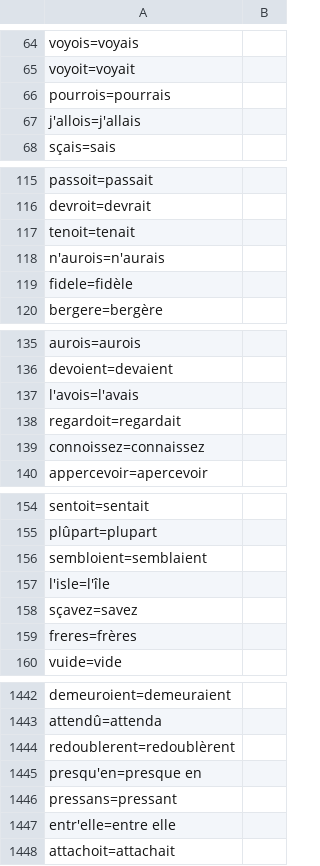
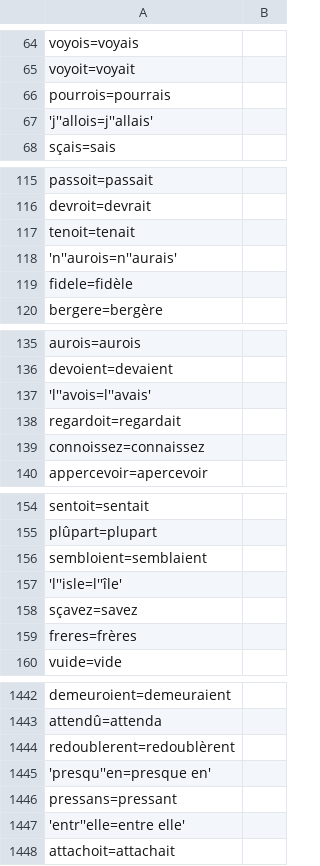
Before and after one commit to MiMoText/roman18, a CSV file: Python-Scripts/modlist_final.csv, drawn as a sheet; only a part is shown, gaps mark what is left out; the diff covers the shown part only.

```diff
--- a/Python-Scripts/modlist_final.csv
+++ b/Python-Scripts/modlist_final.csv
@@ -66,3 +66,3 @@ voyoit=voyait
 pourrois=pourrais
-j'allois=j'allais
+'j''allois=j''allais'
 sçais=sais
@@ -117,3 +117,3 @@ devroit=devrait
 tenoit=tenait
-n'aurois=n'aurais
+'n''aurois=n''aurais'
 fidele=fidèle
@@ -136,3 +136,3 @@ aurois=aurois
 devoient=devaient
-l'avois=l'avais
+'l''avois=l''avais'
 regardoit=regardait
@@ -156,3 +156,3 @@ plûpart=plupart
 sembloient=semblaient
-l'isle=l'île
+'l''isle=l''île'
 sçavez=savez
@@ -1444,5 +1444,5 @@ attendû=attenda
 redoublerent=redoublèrent
-presqu'en=presque en
+'presqu''en=presque en'
 pressans=pressant
-entr'elle=entre elle
+'entr''elle=entre elle'
 attachoit=attachait
```
Also changed, not shown: 3 added rows and 28 edited cells elsewhere in this file.
